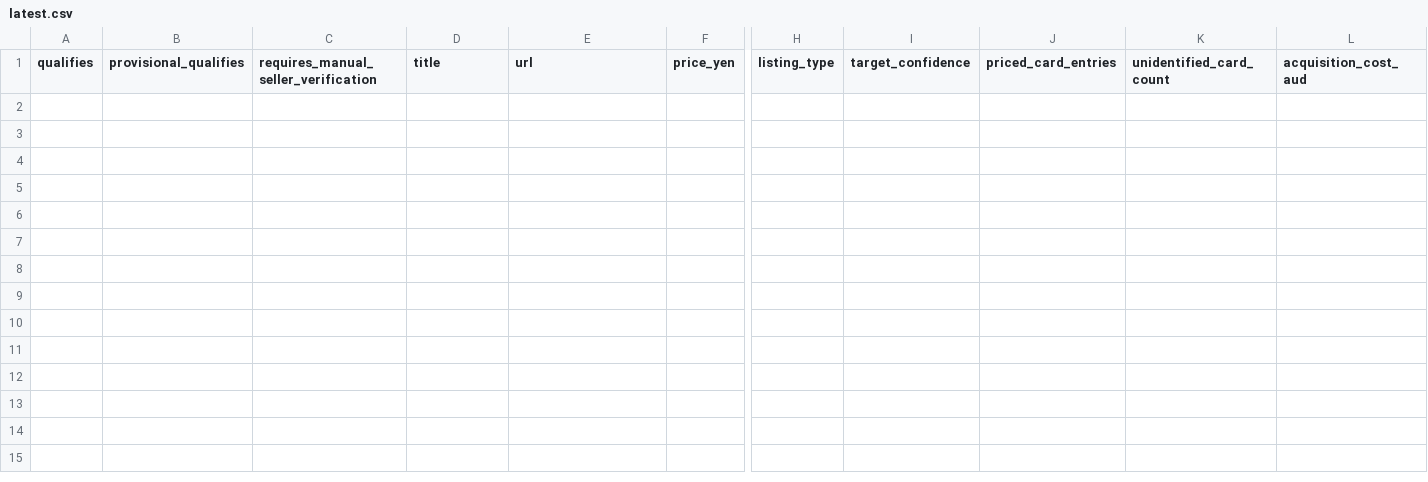
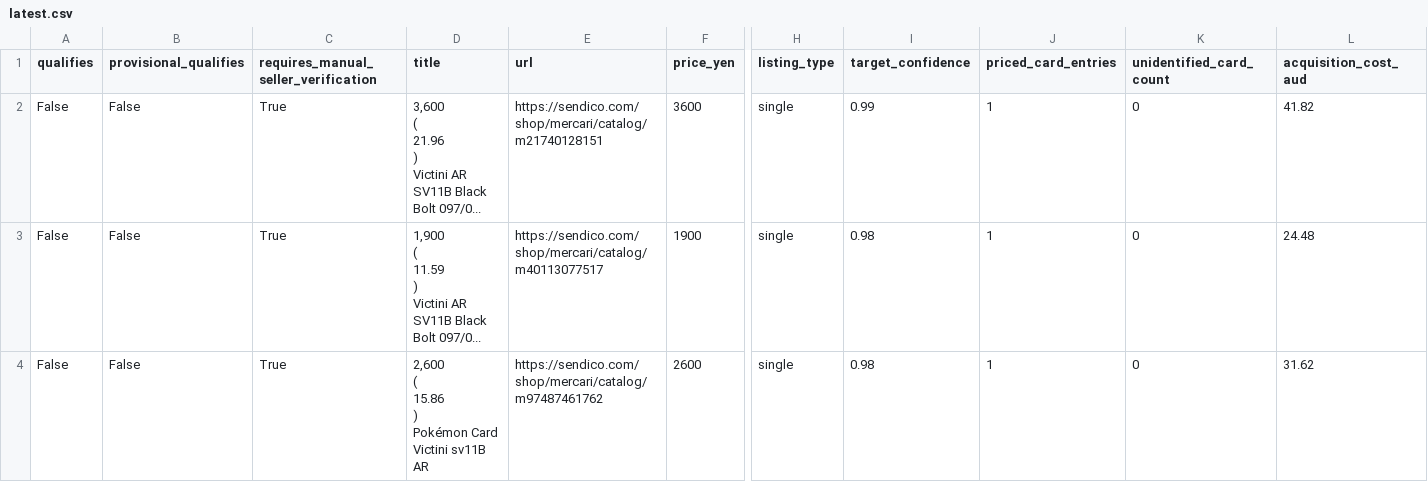
Before and after one commit to ThatSacco/Sendico-Market-Bot, a CSV file: reports/latest.csv, drawn as a sheet; only a part is shown, gaps mark what is left out; rows hold the shown columns only; ↵ is a line break in a cell; the diff names each change by its address in the sheet, - before the commit and + after, or states it on an @@ line.

```diff
--- a/reports/latest.csv
+++ b/reports/latest.csv
+row 2: False | False | True | 3,600 ↵ ( ↵ 21.96 ↵ ) ↵ Victini AR SV11B Black Bolt 097/0... | https://sendico.com/shop/mercari/catalog/m21740128151 | 3600 | single | 0.99 | 1 | 0 | 41.82
+row 3: False | False | True | 1,900 ↵ ( ↵ 11.59 ↵ ) ↵ Victini AR SV11B Black Bolt 097/0... | https://sendico.com/shop/mercari/catalog/m40113077517 | 1900 | single | 0.98 | 1 | 0 | 24.48
+row 4: False | False | True | 2,600 ↵ ( ↵ 15.86 ↵ ) ↵ Pokémon Card Victini sv11B AR | https://sendico.com/shop/mercari/catalog/m97487461762 | 2600 | single | 0.98 | 1 | 0 | 31.62
```
Also changed, not shown: 3 other files.
